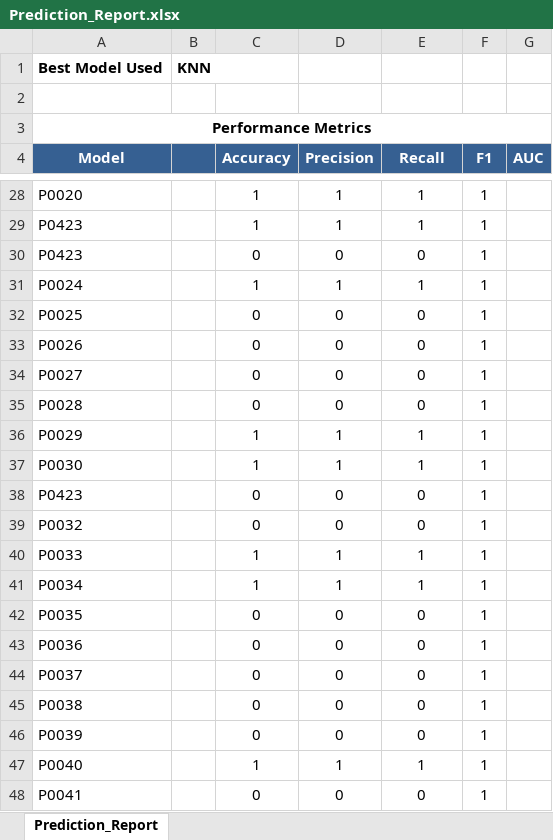
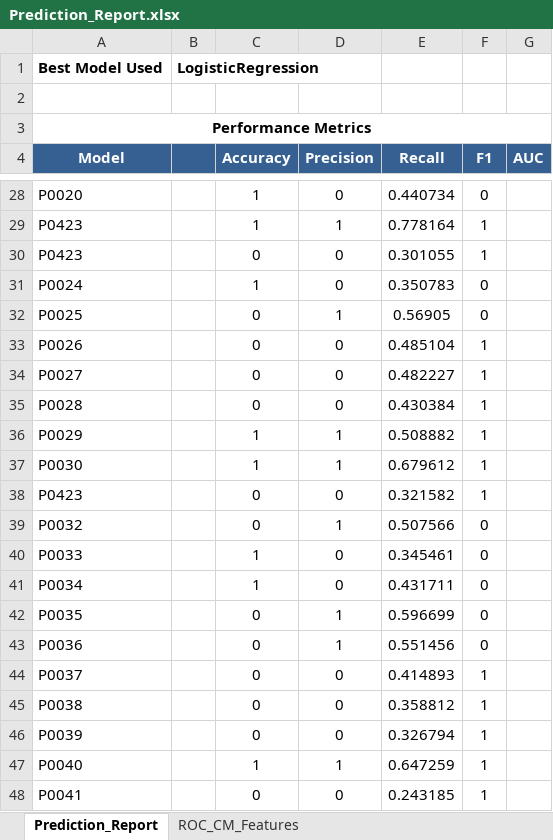
Before and after one commit to prithwish122/Cancer-pred, an Excel workbook: Prediction_Report.xlsx, sheet Prediction_Report, drawn as a sheet; only a part is shown, gaps mark what is left out; values as stored, in another font and other column widths than the file's, no borders; the diff covers the shown part only; the diff names each change by its address in the sheet, - before the commit and + after, or states it on an @@ line.

Commit message:
updated the prediction report & hypertuned

```diff
--- a/Prediction_Report.xlsx (sheet Prediction_Report)
+++ b/Prediction_Report.xlsx (sheet Prediction_Report)
+sheet tab: ROC_CM_Features
-B1: KNN
+B1: LogisticRegression
-D28 (Precision): 1
+D28 (Precision): 0
-E28 (Recall): 1
+E28 (Recall): 0.440734
-F28 (F1): 1
+F28 (F1): 0
-E29 (Recall): 1
+E29 (Recall): 0.778164
-E30 (Recall): 0
+E30 (Recall): 0.301055
-D31 (Precision): 1
+D31 (Precision): 0
-E31 (Recall): 1
+E31 (Recall): 0.350783
-F31:F32 (F1): 1
+F31:F32 (F1): 0
-D32 (Precision): 0
+D32 (Precision): 1
-E32 (Recall): 0
+E32 (Recall): 0.56905
-E33 (Recall): 0
+E33 (Recall): 0.485104
-E34 (Recall): 0
+E34 (Recall): 0.482227
-E35 (Recall): 0
+E35 (Recall): 0.430384
-E36 (Recall): 1
+E36 (Recall): 0.508882
-E37 (Recall): 1
+E37 (Recall): 0.679612
-E38 (Recall): 0
+E38 (Recall): 0.321582
-D39 (Precision): 0
+D39 (Precision): 1
-E39 (Recall): 0
+E39 (Recall): 0.507566
-F39:F43 (F1): 1
+F39:F43 (F1): 0
-D40:D41 (Precision): 1
+D40:D41 (Precision): 0
-E40 (Recall): 1
+E40 (Recall): 0.345461
-E41 (Recall): 1
+E41 (Recall): 0.431711
-D42:D43 (Precision): 0
+D42:D43 (Precision): 1
-E42 (Recall): 0
+E42 (Recall): 0.596699
-E43 (Recall): 0
+E43 (Recall): 0.551456
-E44 (Recall): 0
+E44 (Recall): 0.414893
-E45 (Recall): 0
+E45 (Recall): 0.358812
-E46 (Recall): 0
+E46 (Recall): 0.326794
-E47 (Recall): 1
+E47 (Recall): 0.647259
-E48 (Recall): 0
+E48 (Recall): 0.243185
```
Also changed, not shown: 1 added row, 1 removed row and 1710 edited cells elsewhere in this sheet, charts or pictures, 3 other files.
